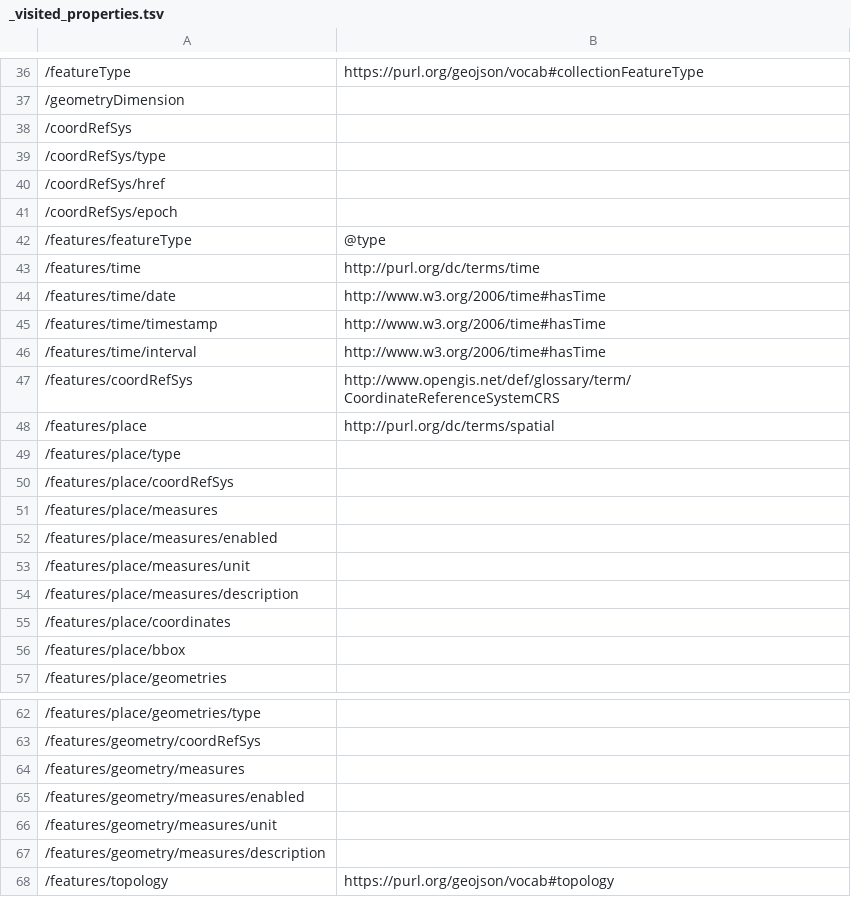
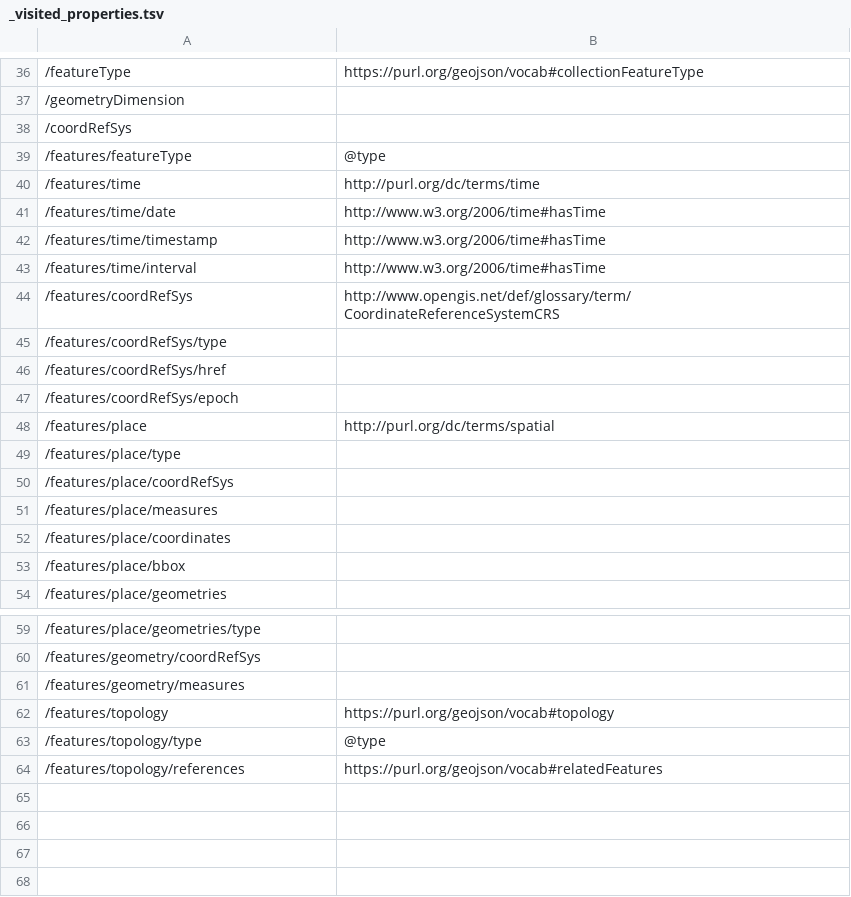
Before and after one commit to ogcincubator/topo-feature, a TSV file: build/annotated/geo/topo/features/topo-feature-collection/_visited_properties.tsv, drawn as a sheet; only a part is shown, gaps mark what is left out; the shorter side is filled out with more unchanged rows; removed rows and columns are numbered as before the commit, all else as after; the diff names each change by its address in the sheet, - before the commit and + after, or states it on an @@ line.

```diff
--- a/build/annotated/geo/topo/features/topo-feature-collection/_visited_properties.tsv
+++ b/build/annotated/geo/topo/features/topo-feature-collection/_visited_properties.tsv
-row 39: /coordRefSys/type
-row 40: /coordRefSys/href
-row 41: /coordRefSys/epoch
+row 45: /features/coordRefSys/type
+row 46: /features/coordRefSys/href
+row 47: /features/coordRefSys/epoch
-row 52: /features/place/measures/enabled
-row 53: /features/place/measures/unit
-row 54: /features/place/measures/description
-row 65: /features/geometry/measures/enabled
-row 66: /features/geometry/measures/unit
-row 67: /features/geometry/measures/description
```
Also changed, not shown: build/annotated/geo/topo/features/topo-arc/_visited_properties.tsv, build/annotated/geo/topo/features/topo-polyhedron/_visited_properties.tsv, 44 other files.
